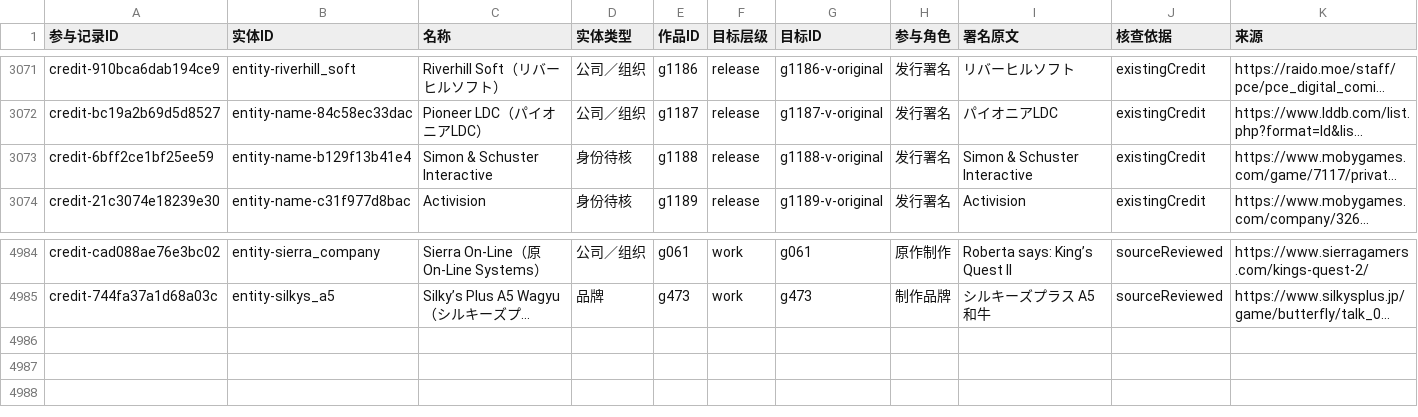
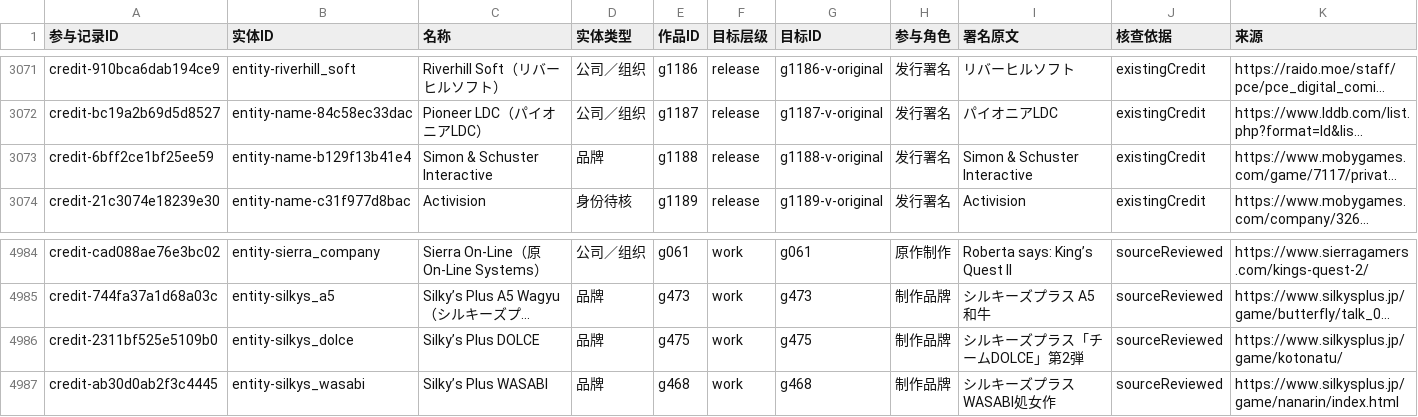
Before and after one commit to wt1234-donkey/visual-novel, a CSV file: data/entity-credits.csv, drawn as a sheet; only a part is shown, gaps mark what is left out; long unchanged cells end in …; the diff names each change by its address in the sheet, - before the commit and + after, or states it on an @@ line.

Commit message:
Review Silky subteams and Simon publishing division preserving historical credits

```diff
--- a/data/entity-credits.csv
+++ b/data/entity-credits.csv
-D3073 (实体类型): 身份待核
+D3073 (实体类型): 品牌
+row 4986: credit-2311bf525e5109b0 | entity-silkys_dolce | Silky’s Plus DOLCE | 品牌 | g475 | work | g475 | 制作品牌 | シルキーズプラス「チームDOLCE」第2弾 | sourceReviewed | https://www.silkysplus.jp/game/kotonatu/
+row 4987: credit-ab30d0ab2f3c4445 | entity-silkys_wasabi | Silky’s Plus WASABI | 品牌 | g468 | work | g468 | 制作品牌 | シルキーズプラスWASABI処女作 | sourceReviewed | https://www.silkysplus.jp/game/nanarin/index.html
```
Also changed, not shown: 18 other files.
